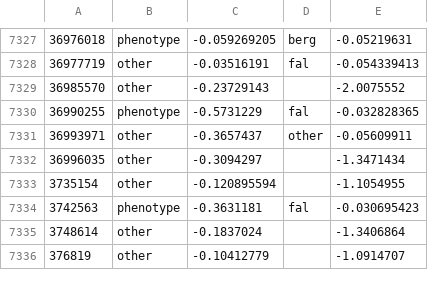
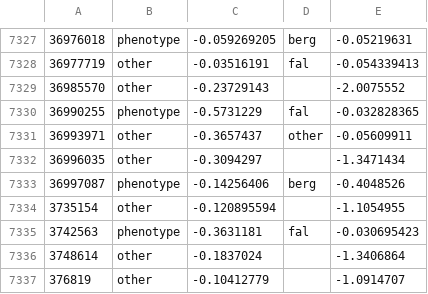
Before and after one commit to theosanderson/malaria_phenotype_papers, a TSV file: working/abstracts_classified.sorted.tsv, drawn as a sheet; only a part is shown, gaps mark what is left out.

```diff
--- a/working/abstracts_classified.sorted.tsv
+++ b/working/abstracts_classified.sorted.tsv
@@ -7332,2 +7332,3 @@
 36996035	other	-0.3094297		-1.3471434
+36997087	phenotype	-0.14256406	berg	-0.4048526
 3735154	other	-0.120895594		-1.1054955
```
Also changed, not shown: 4 other files.
